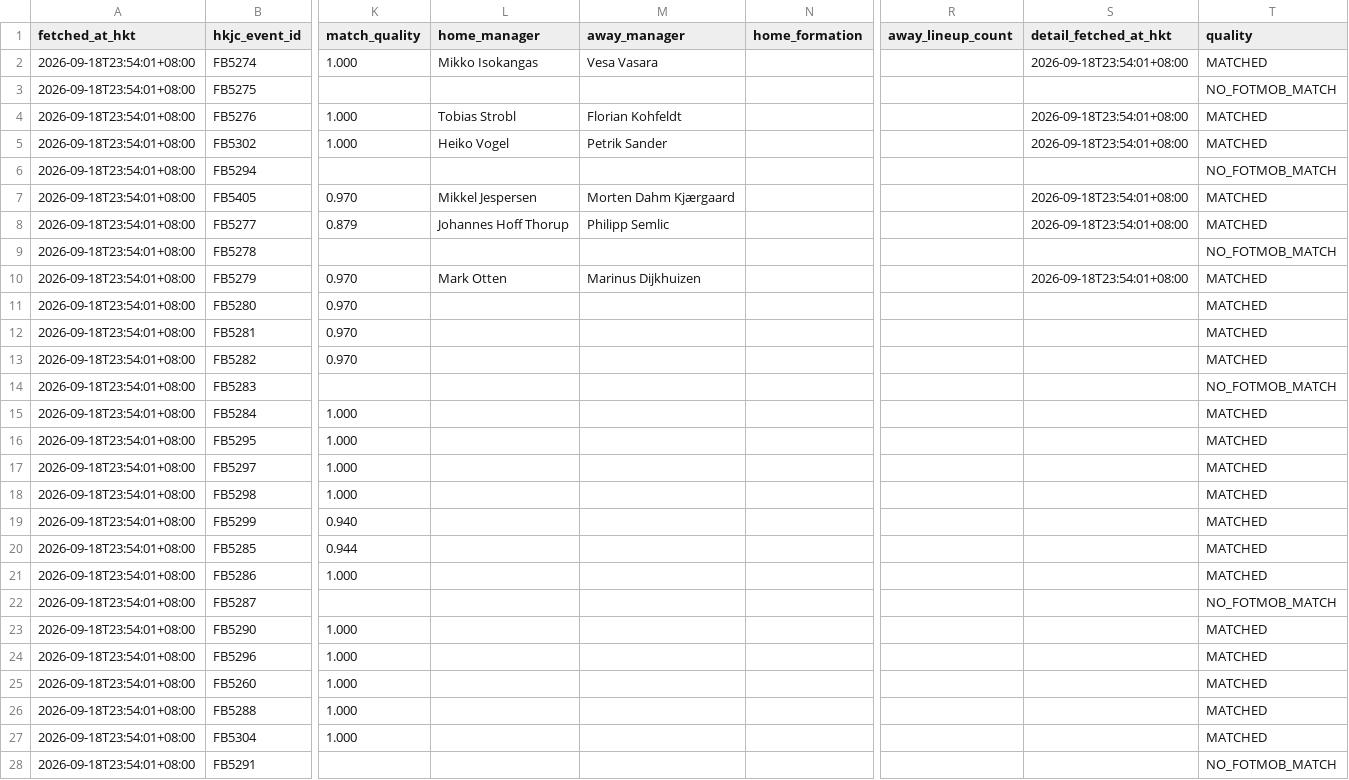
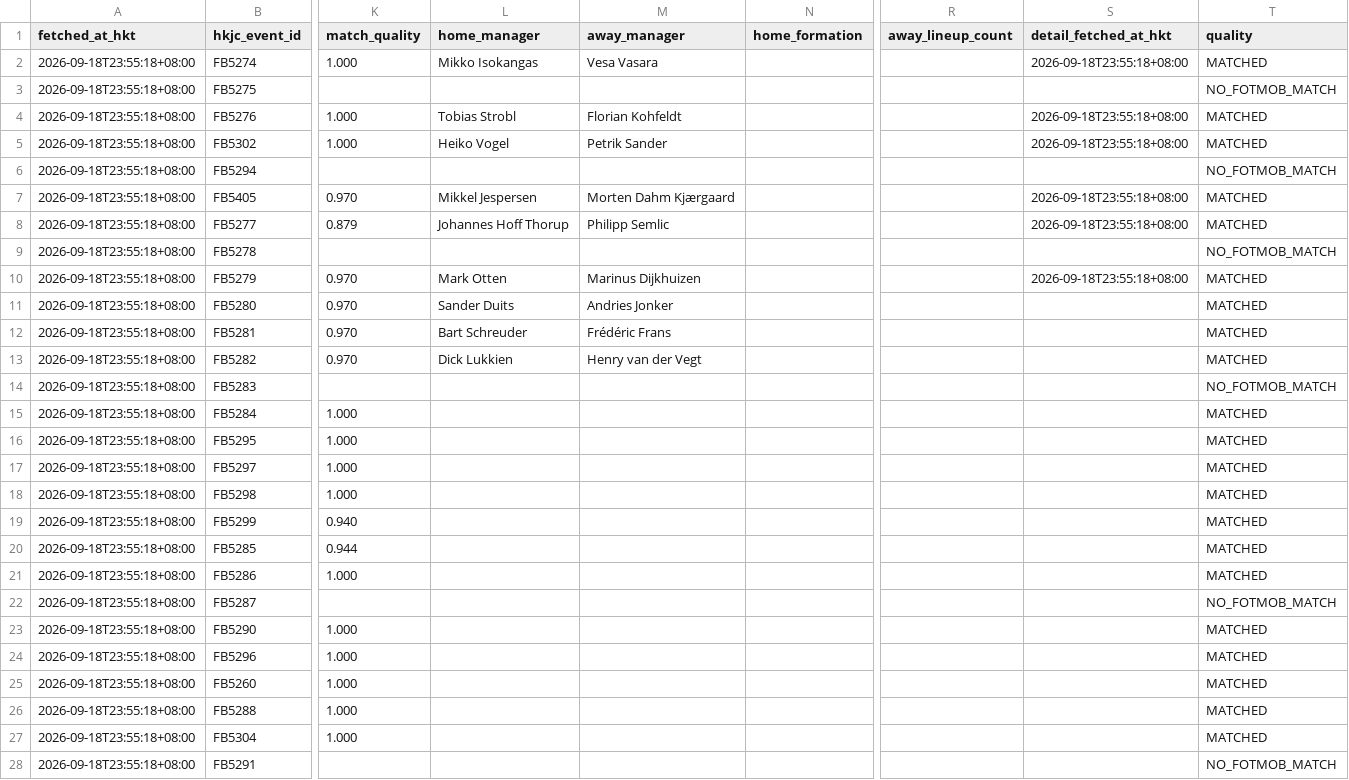
Before and after one commit to sargesticky-code/football-fast-tracker, a CSV file: data/prematch_context_current.csv, drawn as a sheet; only a part is shown, gaps mark what is left out; the diff covers the shown part only; the diff names each change by its address in the sheet, - before the commit and + after, or states it on an @@ line.

```diff
--- a/data/prematch_context_current.csv
+++ b/data/prematch_context_current.csv
-A2:A28 (fetched_at_hkt): 2026-09-18T23:54:01+08:00
+A2:A28 (fetched_at_hkt): 2026-09-18T23:55:18+08:00
-S2 (detail_fetched_at_hkt): 2026-09-18T23:54:01+08:00
+S2 (detail_fetched_at_hkt): 2026-09-18T23:55:18+08:00
-S4:S5 (detail_fetched_at_hkt): 2026-09-18T23:54:01+08:00
+S4:S5 (detail_fetched_at_hkt): 2026-09-18T23:55:18+08:00
-S7:S8 (detail_fetched_at_hkt): 2026-09-18T23:54:01+08:00
+S7:S8 (detail_fetched_at_hkt): 2026-09-18T23:55:18+08:00
-S10 (detail_fetched_at_hkt): 2026-09-18T23:54:01+08:00
+S10 (detail_fetched_at_hkt): 2026-09-18T23:55:18+08:00
-L11 (home_manager): (empty)
+L11 (home_manager): Sander Duits
-M11 (away_manager): (empty)
+M11 (away_manager): Andries Jonker
-L12 (home_manager): (empty)
+L12 (home_manager): Bart Schreuder
-M12 (away_manager): (empty)
+M12 (away_manager): Frédéric Frans
-L13 (home_manager): (empty)
+L13 (home_manager): Dick Lukkien
-M13 (away_manager): (empty)
+M13 (away_manager): Henry van der Vegt
```
Also changed, not shown: 158 edited cells elsewhere in this file, data/team_manager_registry.csv.
